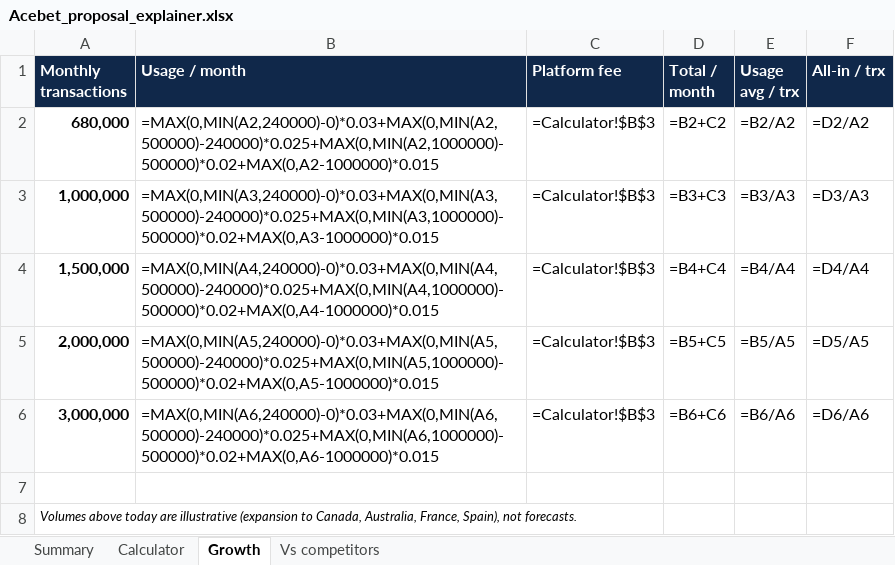
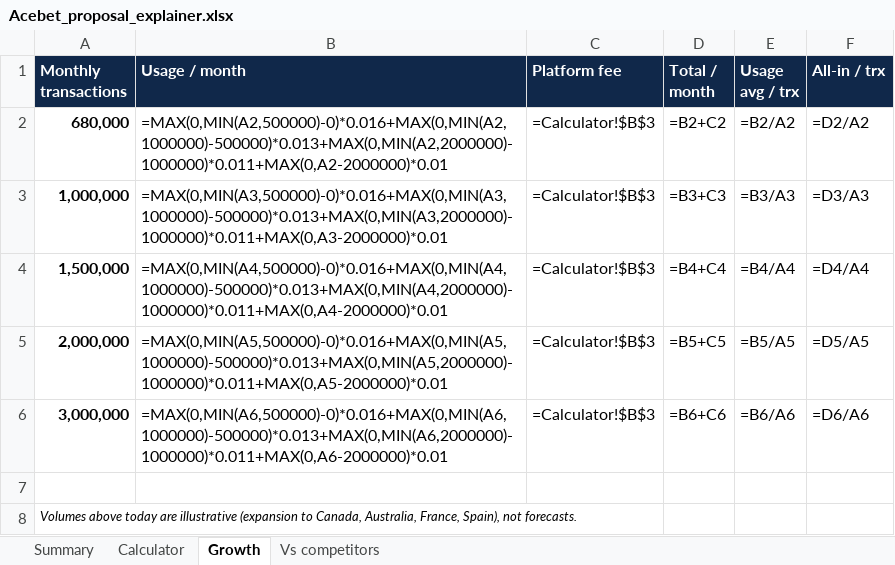
Before and after one commit to germantatism/German-GTM-Coding, an Excel workbook: Deals/Acebet/sheet/Acebet_proposal_explainer.xlsx, sheet Growth, drawn as a sheet; values as stored, in another font and other column widths than the file's, no borders; formulas without a stored value are shown as written; the diff names each change by its address in the sheet, - before the commit and + after, or states it on an @@ line.

```diff
--- a/Deals/Acebet/sheet/Acebet_proposal_explainer.xlsx (sheet Growth)
+++ b/Deals/Acebet/sheet/Acebet_proposal_explainer.xlsx (sheet Growth)
-B2 (Usage / month): =MAX(0,MIN(A2,240000)-0)*0.03+MAX(0,MIN(A2,500000)-240000)*0.025+MAX(0,MIN(A2,1000000)-500000)*0.02+MAX(0,A2-1000000)*0.015
+B2 (Usage / month): =MAX(0,MIN(A2,500000)-0)*0.016+MAX(0,MIN(A2,1000000)-500000)*0.013+MAX(0,MIN(A2,2000000)-1000000)*0.011+MAX(0,A2-2000000)*0.01
-B3 (Usage / month): =MAX(0,MIN(A3,240000)-0)*0.03+MAX(0,MIN(A3,500000)-240000)*0.025+MAX(0,MIN(A3,1000000)-500000)*0.02+MAX(0,A3-1000000)*0.015
+B3 (Usage / month): =MAX(0,MIN(A3,500000)-0)*0.016+MAX(0,MIN(A3,1000000)-500000)*0.013+MAX(0,MIN(A3,2000000)-1000000)*0.011+MAX(0,A3-2000000)*0.01
-B4 (Usage / month): =MAX(0,MIN(A4,240000)-0)*0.03+MAX(0,MIN(A4,500000)-240000)*0.025+MAX(0,MIN(A4,1000000)-500000)*0.02+MAX(0,A4-1000000)*0.015
+B4 (Usage / month): =MAX(0,MIN(A4,500000)-0)*0.016+MAX(0,MIN(A4,1000000)-500000)*0.013+MAX(0,MIN(A4,2000000)-1000000)*0.011+MAX(0,A4-2000000)*0.01
-B5 (Usage / month): =MAX(0,MIN(A5,240000)-0)*0.03+MAX(0,MIN(A5,500000)-240000)*0.025+MAX(0,MIN(A5,1000000)-500000)*0.02+MAX(0,A5-1000000)*0.015
+B5 (Usage / month): =MAX(0,MIN(A5,500000)-0)*0.016+MAX(0,MIN(A5,1000000)-500000)*0.013+MAX(0,MIN(A5,2000000)-1000000)*0.011+MAX(0,A5-2000000)*0.01
-B6 (Usage / month): =MAX(0,MIN(A6,240000)-0)*0.03+MAX(0,MIN(A6,500000)-240000)*0.025+MAX(0,MIN(A6,1000000)-500000)*0.02+MAX(0,A6-1000000)*0.015
+B6 (Usage / month): =MAX(0,MIN(A6,500000)-0)*0.016+MAX(0,MIN(A6,1000000)-500000)*0.013+MAX(0,MIN(A6,2000000)-1000000)*0.011+MAX(0,A6-2000000)*0.01
```
Also changed, not shown: sheet Calculator, sheet Summary, 3 other files.
